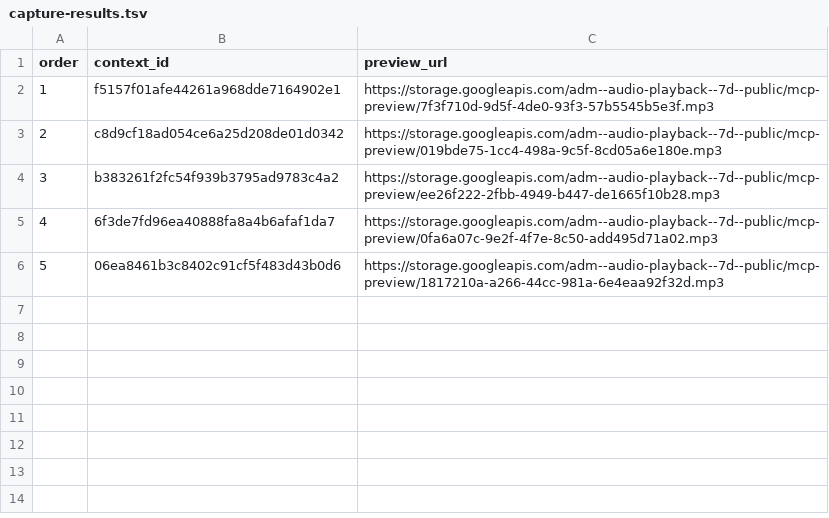
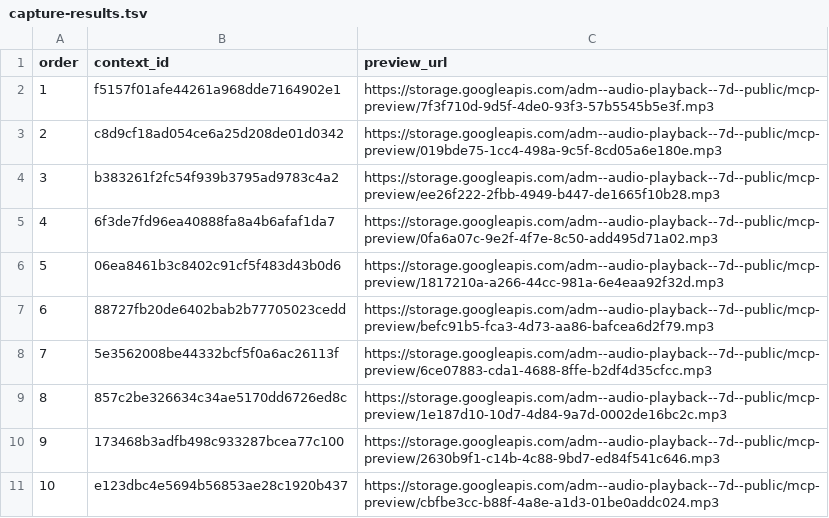
Before and after one commit to Paiea/peg-leg-greg-reader, a TSV file: greg-again/audio/light/takes/005/capture-results.tsv, drawn as a sheet.

Commit message:
Capture Audio Score Light Chapter 005 takes 6-10

```diff
--- a/greg-again/audio/light/takes/005/capture-results.tsv
+++ b/greg-again/audio/light/takes/005/capture-results.tsv
@@ -6 +6,6 @@ order	context_id	preview_url
 5	06ea8461b3c8402c91cf5f483d43b0d6	https://storage.googleapis.com/adm--audio-playback--7d--public/mcp-preview/1817210a-a266-44cc-981a-6e4eaa92f32d.mp3
+6	88727fb20de6402bab2b77705023cedd	https://storage.googleapis.com/adm--audio-playback--7d--public/mcp-preview/befc91b5-fca3-4d73-aa86-bafcea6d2f79.mp3
+7	5e3562008be44332bcf5f0a6ac26113f	https://storage.googleapis.com/adm--audio-playback--7d--public/mcp-preview/6ce07883-cda1-4688-8ffe-b2df4d35cfcc.mp3
+8	857c2be326634c34ae5170dd6726ed8c	https://storage.googleapis.com/adm--audio-playback--7d--public/mcp-preview/1e187d10-10d7-4d84-9a7d-0002de16bc2c.mp3
+9	173468b3adfb498c933287bcea77c100	https://storage.googleapis.com/adm--audio-playback--7d--public/mcp-preview/2630b9f1-c14b-4c88-9bd7-ed84f541c646.mp3
+10	e123dbc4e5694b56853ae28c1920b437	https://storage.googleapis.com/adm--audio-playback--7d--public/mcp-preview/cbfbe3cc-b88f-4a8e-a1d3-01be0addc024.mp3
```
